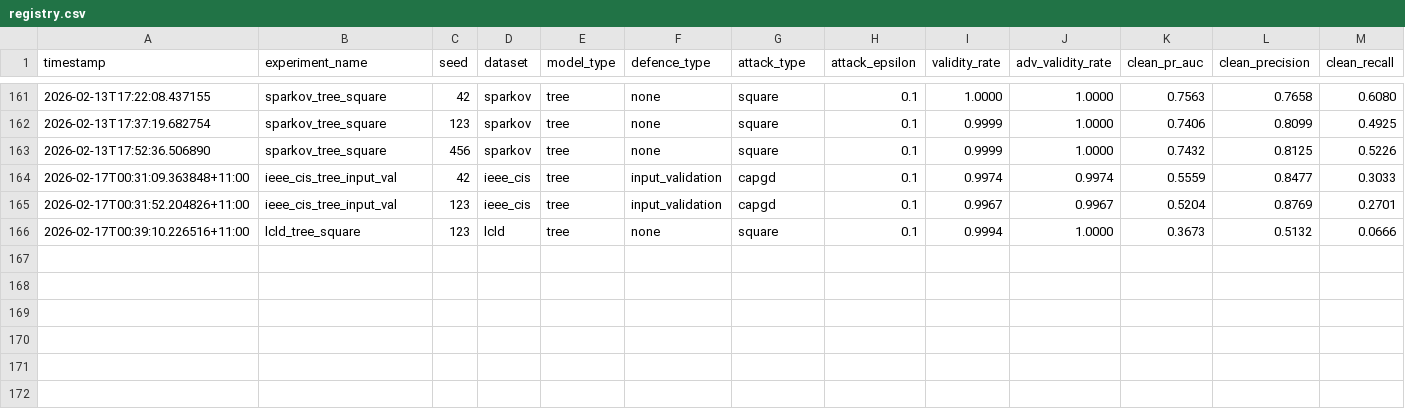
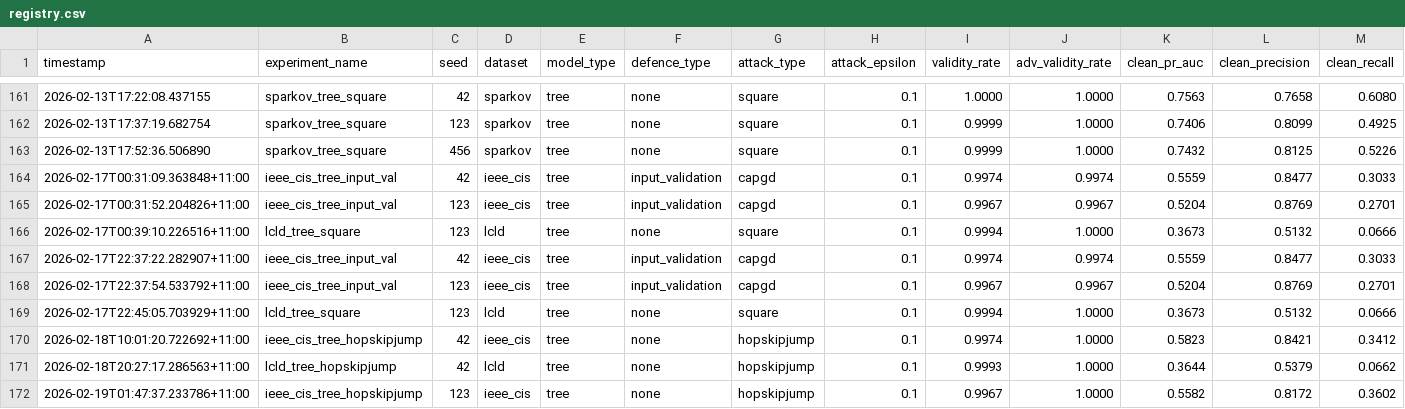
Before and after one commit to iHaydenzZ/FraudBench, a CSV file: results/registry.csv, drawn as a sheet; only a part is shown, gaps mark what is left out; rows hold the shown columns only; the diff names each change by its address in the sheet, - before the commit and + after, or states it on an @@ line.

```diff
--- a/results/registry.csv
+++ b/results/registry.csv
+row 167: 2026-02-17T22:37:22.282907+11:00 | ieee_cis_tree_input_val | 42 | ieee_cis | tree | input_validation | capgd | 0.1 | 0.9974 | 0.9974 | 0.5559 | 0.8477 | 0.3033
+row 168: 2026-02-17T22:37:54.533792+11:00 | ieee_cis_tree_input_val | 123 | ieee_cis | tree | input_validation | capgd | 0.1 | 0.9967 | 0.9967 | 0.5204 | 0.8769 | 0.2701
+row 169: 2026-02-17T22:45:05.703929+11:00 | lcld_tree_square | 123 | lcld | tree | none | square | 0.1 | 0.9994 | 1.0000 | 0.3673 | 0.5132 | 0.0666
+row 170: 2026-02-18T10:01:20.722692+11:00 | ieee_cis_tree_hopskipjump | 42 | ieee_cis | tree | none | hopskipjump | 0.1 | 0.9974 | 1.0000 | 0.5823 | 0.8421 | 0.3412
+row 171: 2026-02-18T20:27:17.286563+11:00 | lcld_tree_hopskipjump | 42 | lcld | tree | none | hopskipjump | 0.1 | 0.9993 | 1.0000 | 0.3644 | 0.5379 | 0.0662
+row 172: 2026-02-19T01:47:37.233786+11:00 | ieee_cis_tree_hopskipjump | 123 | ieee_cis | tree | none | hopskipjump | 0.1 | 0.9967 | 1.0000 | 0.5582 | 0.8172 | 0.3602
```
Also changed, not shown: 5 other files.
